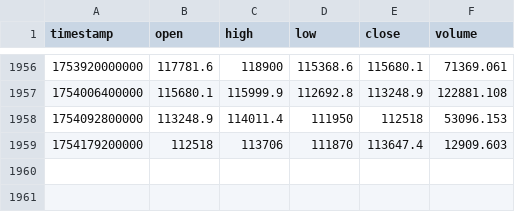
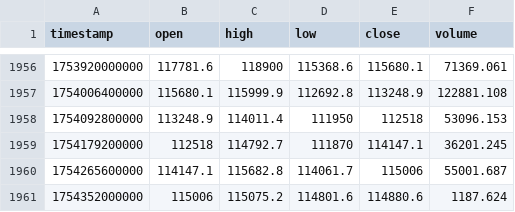
Before and after one commit to lotaxgizmo/bnbscalper, a CSV file: data/historical/BTCUSDT/1d.csv, drawn as a sheet; only a part is shown, gaps mark what is left out.

```diff
--- a/data/historical/BTCUSDT/1d.csv
+++ b/data/historical/BTCUSDT/1d.csv
@@ -1958,2 +1958,4 @@ timestamp,open,high,low,close,volume
 1754092800000,113248.9,114011.4,111950,112518,53096.153
-1754179200000,112518,113706,111870,113647.4,12909.603
+1754179200000,112518,114792.7,111870,114147.1,36201.245
+1754265600000,114147.1,115682.8,114061.7,115006,55001.687
+1754352000000,115006,115075.2,114801.6,114880.6,1187.624
```
Also changed, not shown: data/historical/BTCUSDT/1h.csv, data/historical/BTCUSDT/30m.csv, 37 other files.
